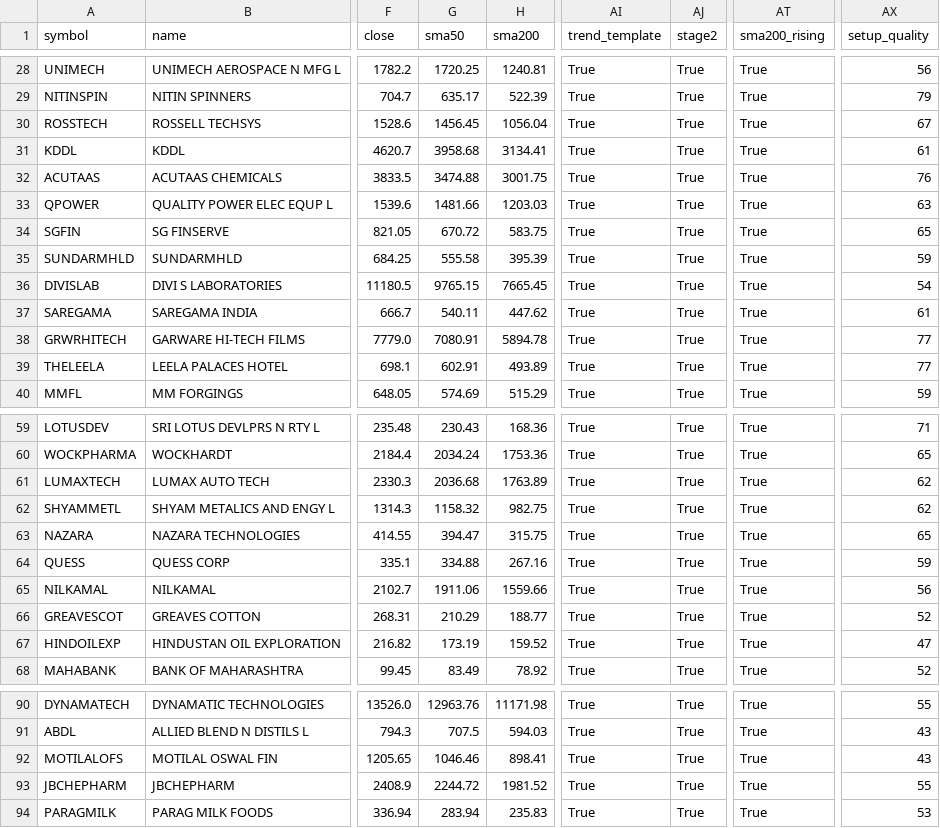
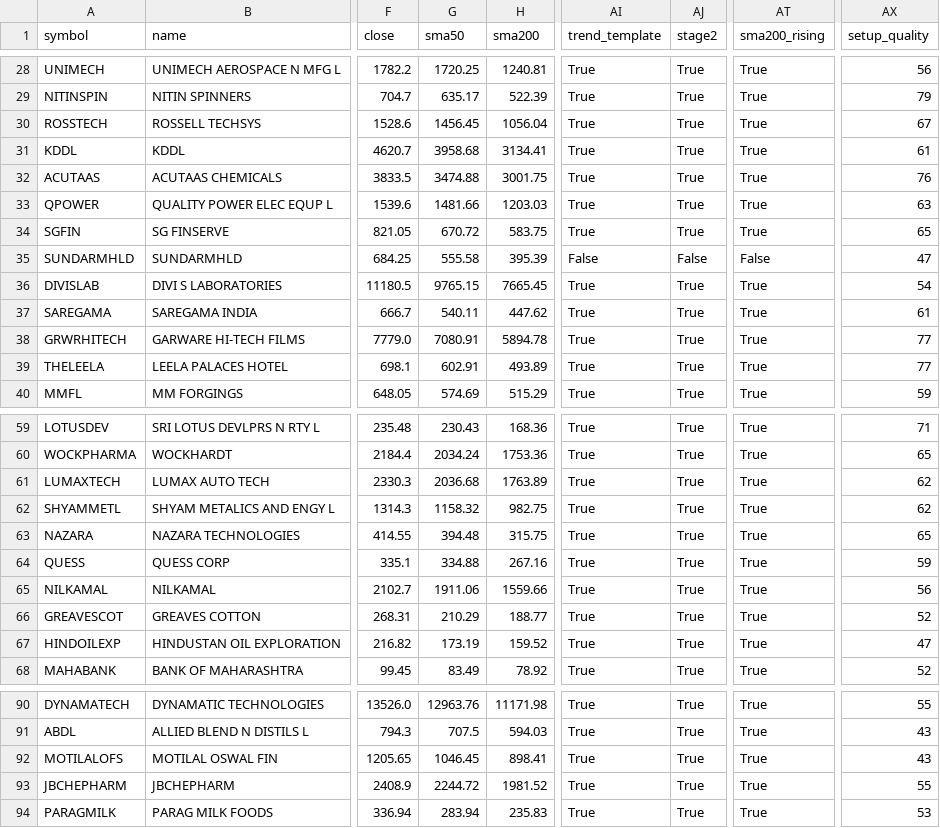
Before and after one commit to Aditya100704/nse-bse-momentum-scanner, a CSV file: data/scanner_output.csv, drawn as a sheet; only a part is shown, gaps mark what is left out; the diff names each change by its address in the sheet, - before the commit and + after, or states it on an @@ line.

```diff
--- a/data/scanner_output.csv
+++ b/data/scanner_output.csv
-AI35 (trend_template): True
+AI35 (trend_template): False
-AJ35 (stage2): True
+AJ35 (stage2): False
-AT35 (sma200_rising): True
+AT35 (sma200_rising): False
-AX35 (setup_quality): 59
+AX35 (setup_quality): 47
-G63 (sma50): 394.47
+G63 (sma50): 394.48
-G92 (sma50): 1046.46
+G92 (sma50): 1046.45
```
Also changed, not shown: data/scanner_output_us.csv, data/universe.csv, 7 other files.
